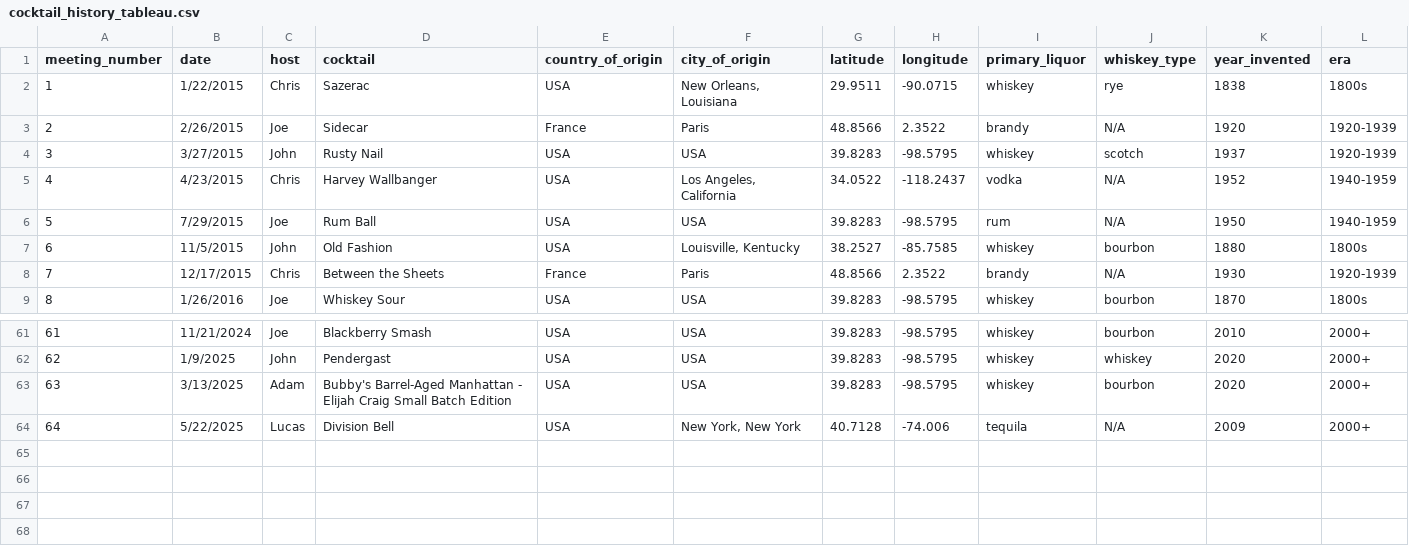
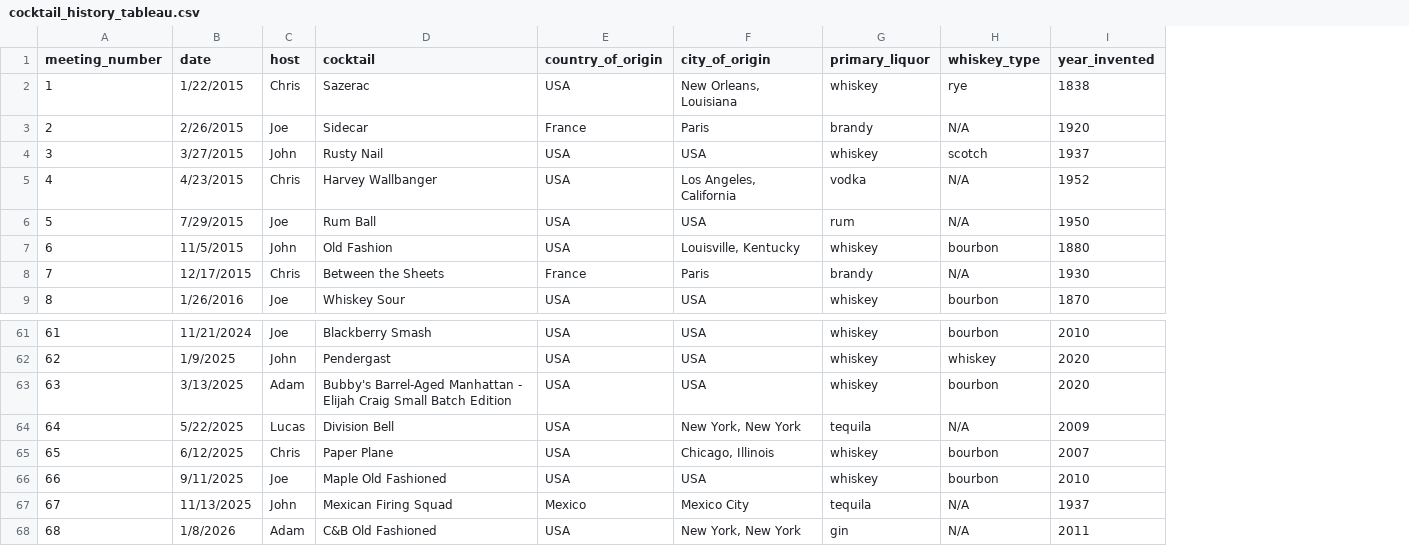
Before and after one commit to ArbitraryTitle/VCLData, a CSV file: cocktail_history_tableau.csv, drawn as a sheet; only a part is shown, gaps mark what is left out; removed rows and columns are numbered as before the commit, all else as after; the diff names each change by its address in the sheet, - before the commit and + after, or states it on an @@ line.

```diff
--- a/cocktail_history_tableau.csv
+++ b/cocktail_history_tableau.csv
-column G (latitude), rows 2-9: 29.9511 | 48.8566 | 39.8283 | 34.0522 | 39.8283 | 38.2527 | 48.8566 | 39.8283; rows 61-64: 39.8283 | 39.8283 | 39.8283 | 40.7128
-column H (longitude), rows 2-9: -90.0715 | 2.3522 | -98.5795 | -118.2437 | -98.5795 | -85.7585 | 2.3522 | -98.5795; rows 61-64: -98.5795 | -98.5795 | -98.5795 | -74.006
-column L (era), rows 2-9: 1800s | 1920-1939 | 1920-1939 | 1940-1959 | 1940-1959 | 1800s | 1920-1939 | 1800s; rows 61-64: all 2000+
+row 65: 65 | 6/12/2025 | Chris | Paper Plane | USA | Chicago, Illinois | whiskey | bourbon | 2007
+row 66: 66 | 9/11/2025 | Joe | Maple Old Fashioned | USA | USA | whiskey | bourbon | 2010
+row 67: 67 | 11/13/2025 | John | Mexican Firing Squad | Mexico | Mexico City | tequila | N/A | 1937
+row 68: 68 | 1/8/2026 | Adam | C&B Old Fashioned | USA | New York, New York | gin | N/A | 2011
```
Also changed, not shown: cocktail_history.csv, 2 other files.
